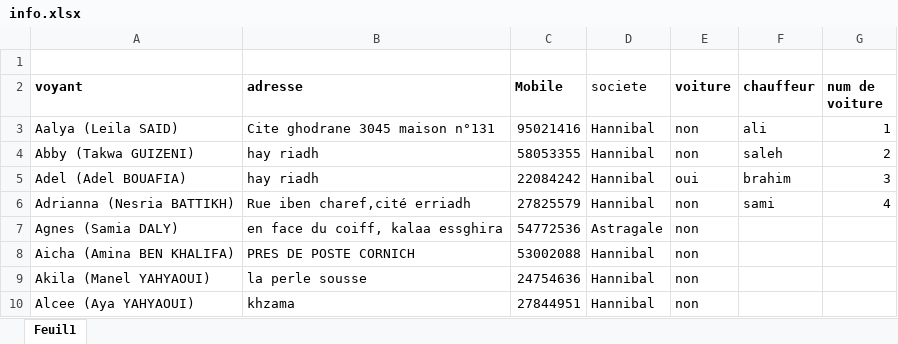
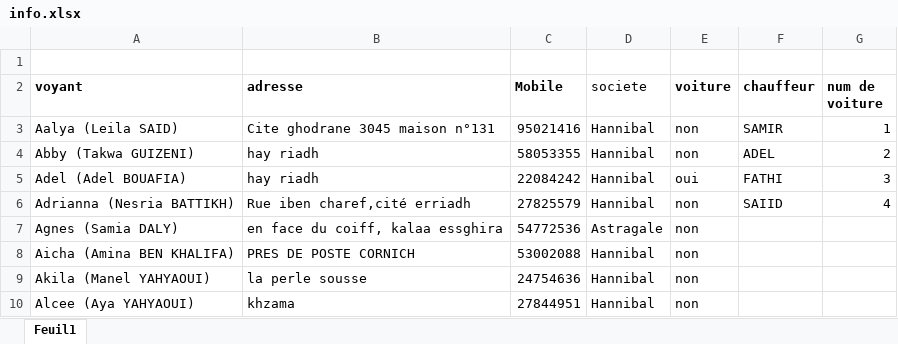
Before and after one commit to yasserncir-svg/gestion-transport-web, an Excel workbook: info.xlsx, sheet Feuil1, drawn as a sheet; only a part is shown; values as stored, in another font and other column widths than the file's, no borders; the diff names each change by its address in the sheet, - before the commit and + after, or states it on an @@ line.

Commit message:
Add files via upload

```diff
--- a/info.xlsx (sheet Feuil1)
+++ b/info.xlsx (sheet Feuil1)
-F3 (chauffeur): ali
+F3 (chauffeur): SAMIR
-F4 (chauffeur): saleh
+F4 (chauffeur): ADEL
-F5 (chauffeur): brahim
+F5 (chauffeur): FATHI
-F6 (chauffeur): sami
+F6 (chauffeur): SAIID
```
